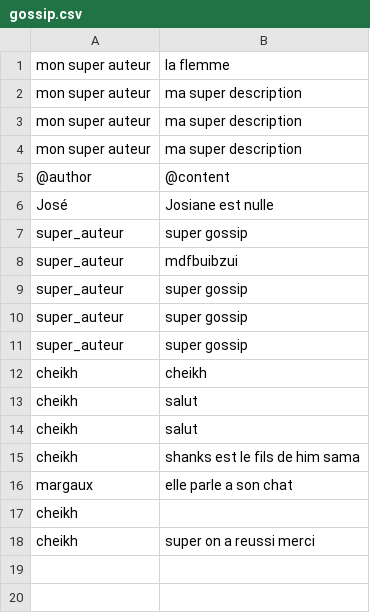
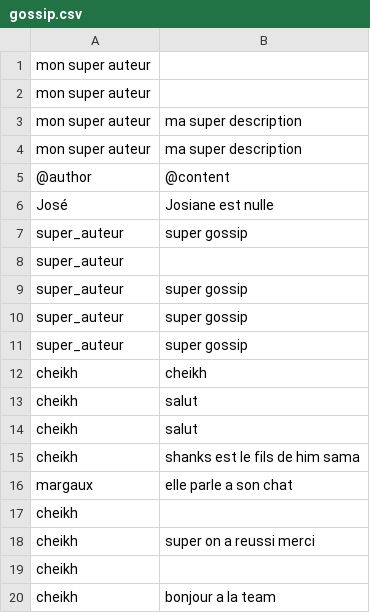
Before and after one commit to cheikh-kebe/TheGossipProject_sinatra, a CSV file: db/gossip.csv, drawn as a sheet.

```diff
--- a/db/gossip.csv
+++ b/db/gossip.csv
@@ -1,3 +1,3 @@
-mon super auteur,la flemme
-mon super auteur,ma super description
+mon super auteur,
+mon super auteur,
 mon super auteur,ma super description
@@ -7,3 +7,3 @@ José,Josiane est nulle
 super_auteur,super gossip
-super_auteur,mdfbuibzui
+super_auteur,
 super_auteur,super gossip
@@ -18 +18,3 @@ cheikh,""
 cheikh,super on a reussi merci
+cheikh,""
+cheikh,bonjour a la team
```
Also changed, not shown: 1 other file.
